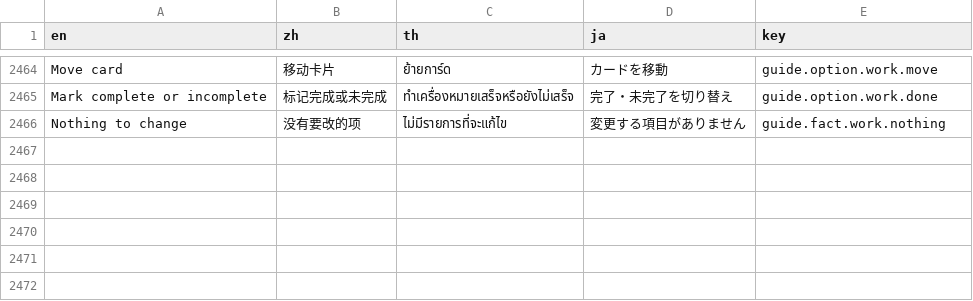
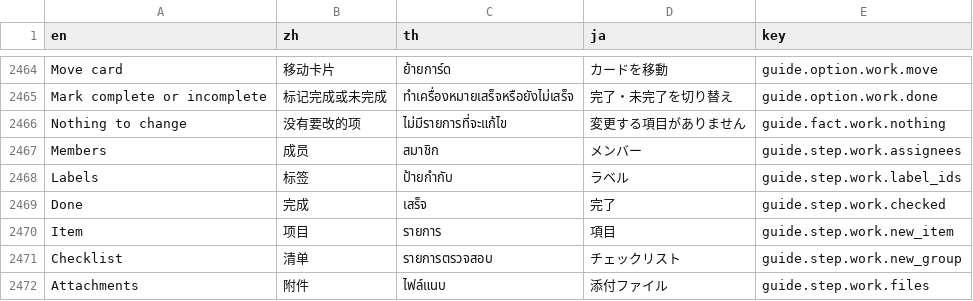
Before and after one commit to skin306152-star/pearnly, a TSV file: apps/pearnly_cowork/pearnly_cowork/i18n/messages.tsv, drawn as a sheet; only a part is shown, gaps mark what is left out; the diff names each change by its address in the sheet, - before the commit and + after, or states it on an @@ line.

```diff
--- a/apps/pearnly_cowork/pearnly_cowork/i18n/messages.tsv
+++ b/apps/pearnly_cowork/pearnly_cowork/i18n/messages.tsv
+row 2467: Members | 成员 | สมาชิก | メンバー | guide.step.work.assignees
+row 2468: Labels | 标签 | ป้ายกำกับ | ラベル | guide.step.work.label_ids
+row 2469: Done | 完成 | เสร็จ | 完了 | guide.step.work.checked
+row 2470: Item | 项目 | รายการ | 項目 | guide.step.work.new_item
+row 2471: Checklist | 清单 | รายการตรวจสอบ | チェックリスト | guide.step.work.new_group
+row 2472: Attachments | 附件 | ไฟล์แนบ | 添付ファイル | guide.step.work.files
```
Also changed, not shown: apps/pearnly_cowork/pearnly_cowork/translations/en.csv, apps/pearnly_cowork/pearnly_cowork/translations/ja.csv, 4 other files.
